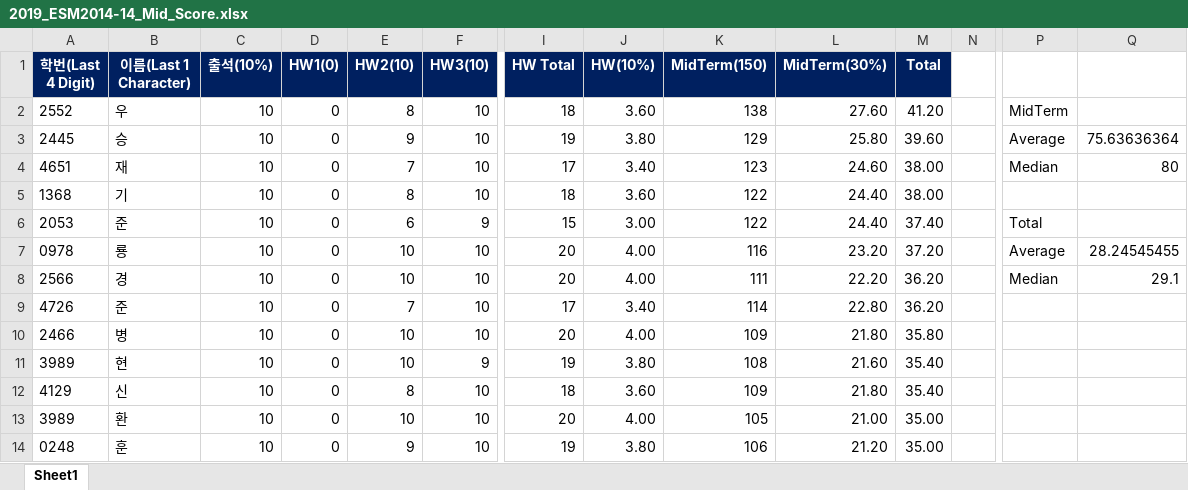
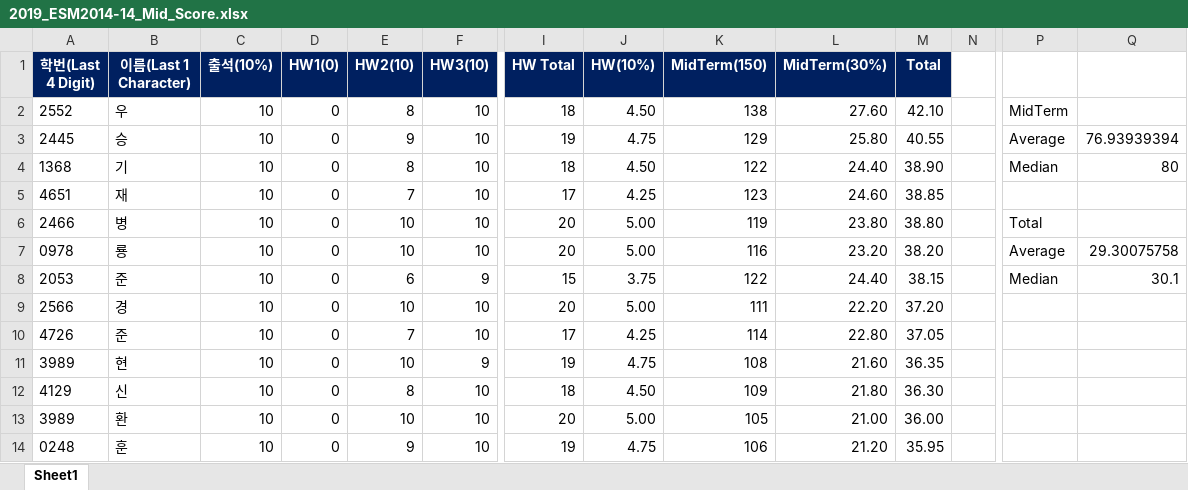
Before and after one commit to skkupython/skkupython.github.io, an Excel workbook: assets/pdf/2019_ESM2014-14_Mid_Score.xlsx, sheet Sheet1, drawn as a sheet; only a part is shown, gaps mark what is left out; values as stored, in another font and other column widths than the file's, no borders; removed rows and columns are numbered as before the commit, all else as after; rows hold the shown columns only; the diff covers the shown part only; the diff names each change by its address in the sheet, - before the commit and + after, or states it on an @@ line.

```diff
--- a/assets/pdf/2019_ESM2014-14_Mid_Score.xlsx (sheet Sheet1)
+++ b/assets/pdf/2019_ESM2014-14_Mid_Score.xlsx (sheet Sheet1)
-J2 (HW(10%)): 3.60
+J2 (HW(10%)): 4.50
-M2 (Total): 41.20
+M2 (Total): 42.10
-J3 (HW(10%)): 3.80
+J3 (HW(10%)): 4.75
-M3 (Total): 39.60
+M3 (Total): 40.55
-Q3: 75.63636364
+Q3: 76.93939394
-row 4: 4651 | 재 | 10 | 0 | 7 | 10 | 17 | 3.40 | 123 | 24.60 | 38.00 |  | Median | 80
-J4 (HW(10%)): 3.60
+J4 (HW(10%)): 4.50
-M4 (Total): 38.00
+M4 (Total): 38.90
-P4: (empty)
+P4: Median
-Q4: (empty)
+Q4: 80
-row 6: 2053 | 준 | 10 | 0 | 6 | 9 | 15 | 3.00 | 122 | 24.40 | 37.40 |  | Total
+row 5: 4651 | 재 | 10 | 0 | 7 | 10 | 17 | 4.25 | 123 | 24.60 | 38.85
+row 6: 2466 | 병 | 10 | 0 | 10 | 10 | 20 | 5.00 | 119 | 23.80 | 38.80 |  | Total
-J7 (HW(10%)): 4.00
+J7 (HW(10%)): 5.00
-M7 (Total): 37.20
+M7 (Total): 38.20
-Q7: 28.24545455
+Q7: 29.30075758
+row 8: 2053 | 준 | 10 | 0 | 6 | 9 | 15 | 3.75 | 122 | 24.40 | 38.15 |  | Median | 30.1
-J9 (HW(10%)): 4.00
+J9 (HW(10%)): 5.00
-M9 (Total): 36.20
+M9 (Total): 37.20
-P9: Median
+P9: (empty)
-Q9: 29.1
+Q9: (empty)
-J10 (HW(10%)): 3.40
+J10 (HW(10%)): 4.25
-M10 (Total): 36.20
+M10 (Total): 37.05
-row 10: 2466 | 병 | 10 | 0 | 10 | 10 | 20 | 4.00 | 109 | 21.80 | 35.80
-J11 (HW(10%)): 3.80
+J11 (HW(10%)): 4.75
-M11 (Total): 35.40
+M11 (Total): 36.35
-J12 (HW(10%)): 3.60
+J12 (HW(10%)): 4.50
-M12 (Total): 35.40
+M12 (Total): 36.30
-J13 (HW(10%)): 4.00
+J13 (HW(10%)): 5.00
-M13 (Total): 35.00
+M13 (Total): 36.00
-J14 (HW(10%)): 3.80
+J14 (HW(10%)): 4.75
-M14 (Total): 35.00
+M14 (Total): 35.95
```
Also changed, not shown: 15 added rows, 15 removed rows and 80 edited cells elsewhere in this sheet, 1 other file.
